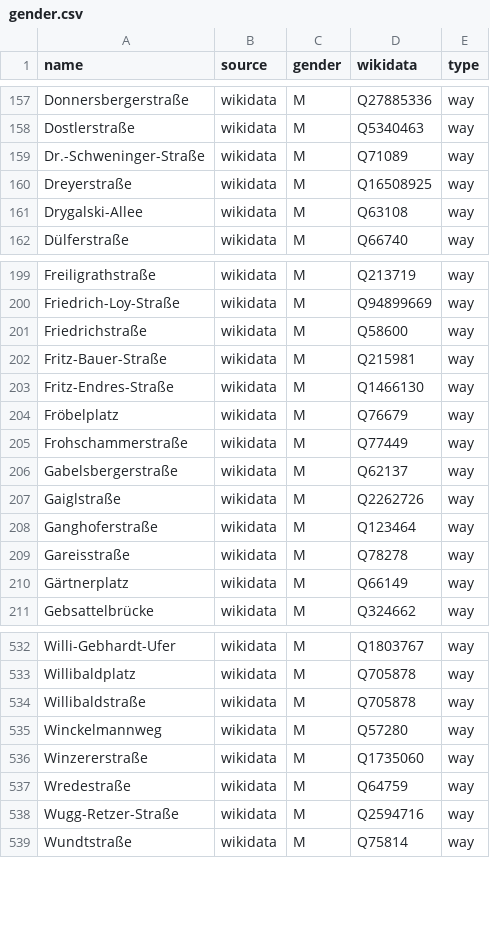
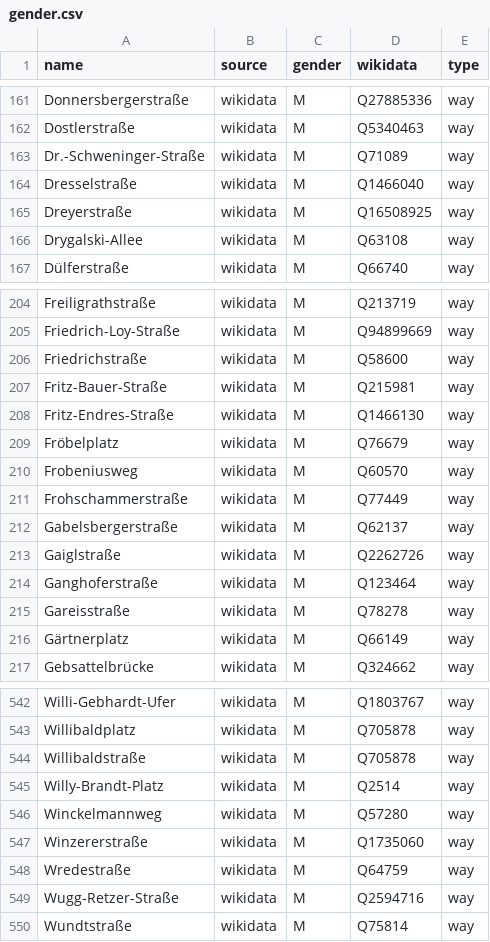
Before and after one commit to EqualStreetNames/equalstreetnames-munich, a CSV file: data/gender.csv, drawn as a sheet; only a part is shown, gaps mark what is left out; the diff covers the shown part only; the diff names each change by its address in the sheet, - before the commit and + after, or states it on an @@ line.

```diff
--- a/data/gender.csv
+++ b/data/gender.csv
+row 164: Dresselstraße | wikidata | M | Q1466040 | way
+row 210: Frobeniusweg | wikidata | M | Q60570 | way
+row 545: Willy-Brandt-Platz | wikidata | M | Q2514 | way
```
Also changed, not shown: 8 added rows elsewhere in this file, data/other.csv, 3 other files.
